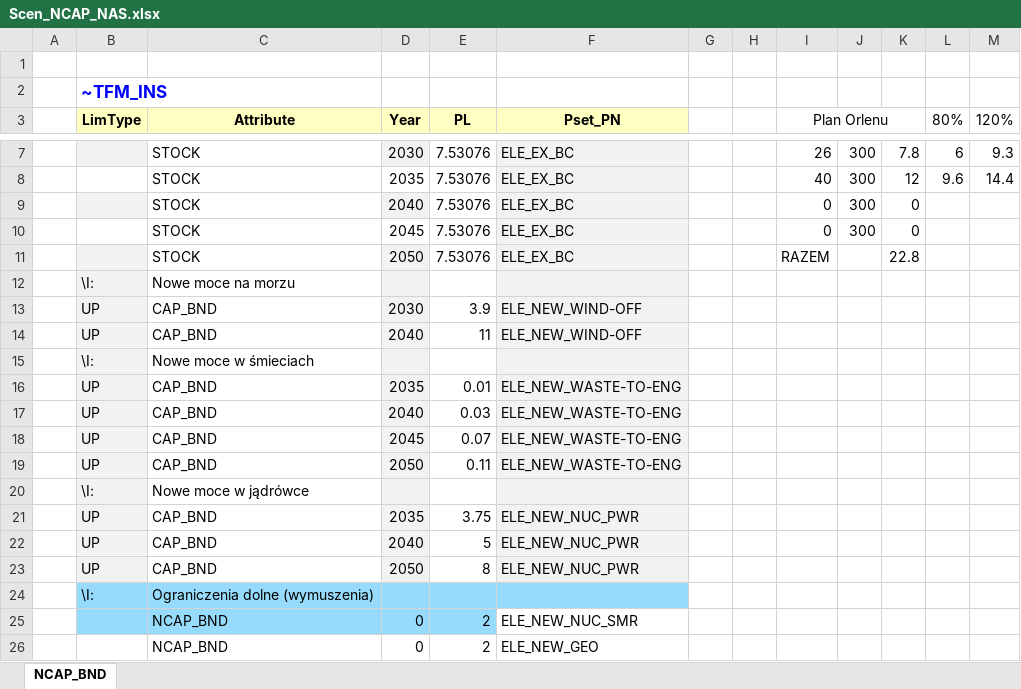
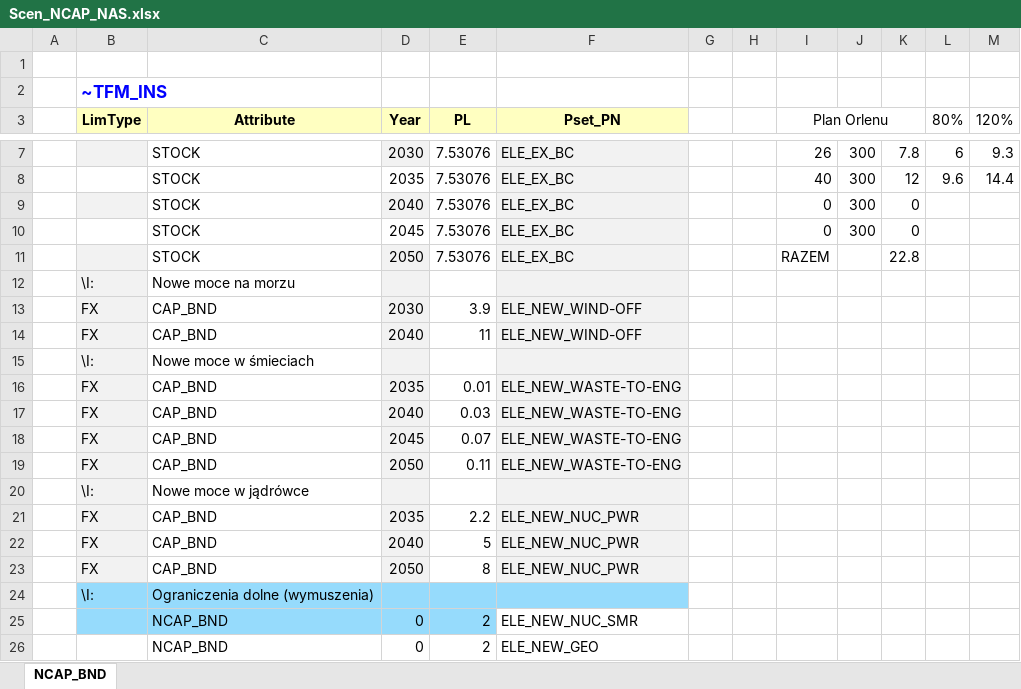
Before and after one commit to Jakub-Mich/Project, an Excel workbook: SuppXLS/Scen_NCAP_NAS.xlsx, sheet NCAP_BND, drawn as a sheet; only a part is shown, gaps mark what is left out; values as stored, in another font and other column widths than the file's, no borders; the diff names each change by its address in the sheet, - before the commit and + after, or states it on an @@ line.

Commit message:
Add files via upload

```diff
--- a/SuppXLS/Scen_NCAP_NAS.xlsx (sheet NCAP_BND)
+++ b/SuppXLS/Scen_NCAP_NAS.xlsx (sheet NCAP_BND)
-B13:B14 (LimType): UP
+B13:B14 (LimType): FX
-B16:B19 (LimType): UP
+B16:B19 (LimType): FX
-B21:B23 (LimType): UP
+B21:B23 (LimType): FX
-E21 (PL): 3.75
+E21 (PL): 2.2
```
